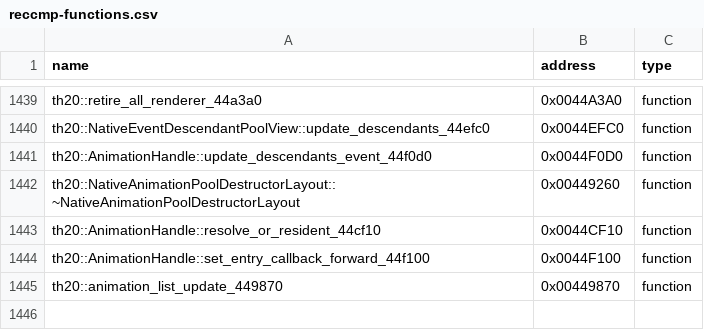
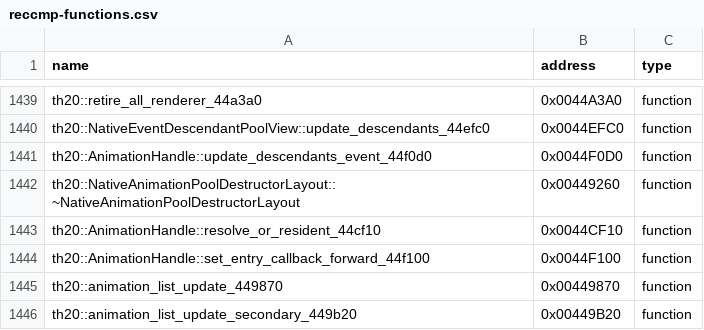
Before and after one commit to N0zoM1z0/th20, a CSV file: config/reccmp-functions.csv, drawn as a sheet; only a part is shown, gaps mark what is left out.

Commit message:
gpt-web: reconstruct 511-byte secondary Renderer update with original list offset

```diff
--- a/config/reccmp-functions.csv
+++ b/config/reccmp-functions.csv
@@ -1445 +1445,2 @@ th20::AnimationHandle::set_entry_callback_forward_44f100,0x0044F100,function
 th20::animation_list_update_449870,0x00449870,function
+th20::animation_list_update_secondary_449b20,0x00449B20,function
```
Also changed, not shown: 6 other files.
